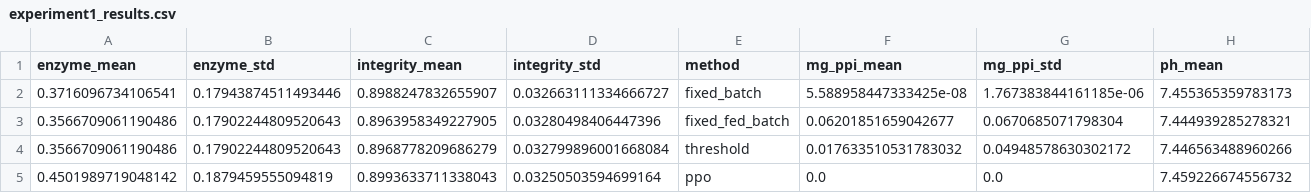
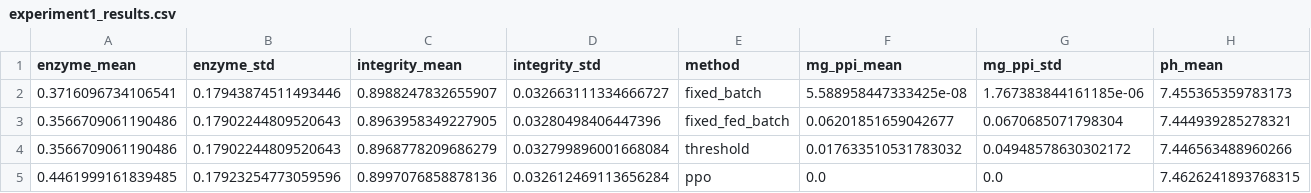
Before and after one commit to callaboyer/IVT_ControlBench, a CSV file: ivt_experiment1_outputs/experiment1_results.csv, drawn as a sheet; only a part is shown; removed rows and columns are numbered as before the commit, all else as after; rows hold the shown columns only; the diff names each change by its address in the sheet, - before the commit and + after, or states it on an @@ line.

```diff
--- a/ivt_experiment1_outputs/experiment1_results.csv
+++ b/ivt_experiment1_outputs/experiment1_results.csv
-row 5: 0.4501989719048142 | 0.1879459555094819 | 0.8993633711338043 | 0.03250503594699164 | ppo | 0.0 | 0.0 | 7.459226674556732
+row 5: 0.4461999161839485 | 0.17923254773059596 | 0.8997076858878136 | 0.032612469113656284 | ppo | 0.0 | 0.0 | 7.4626241893768315
```
Also changed, not shown: 5 other files.
